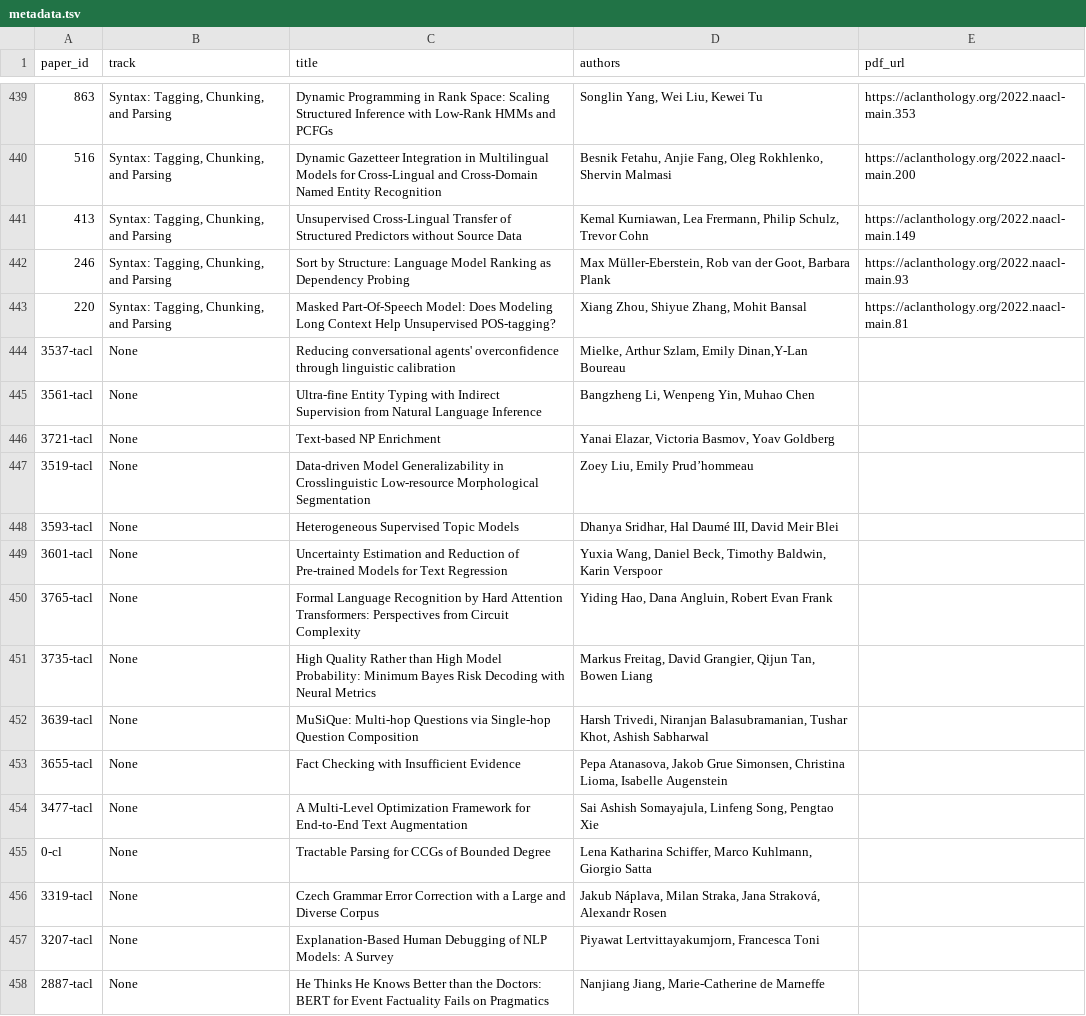
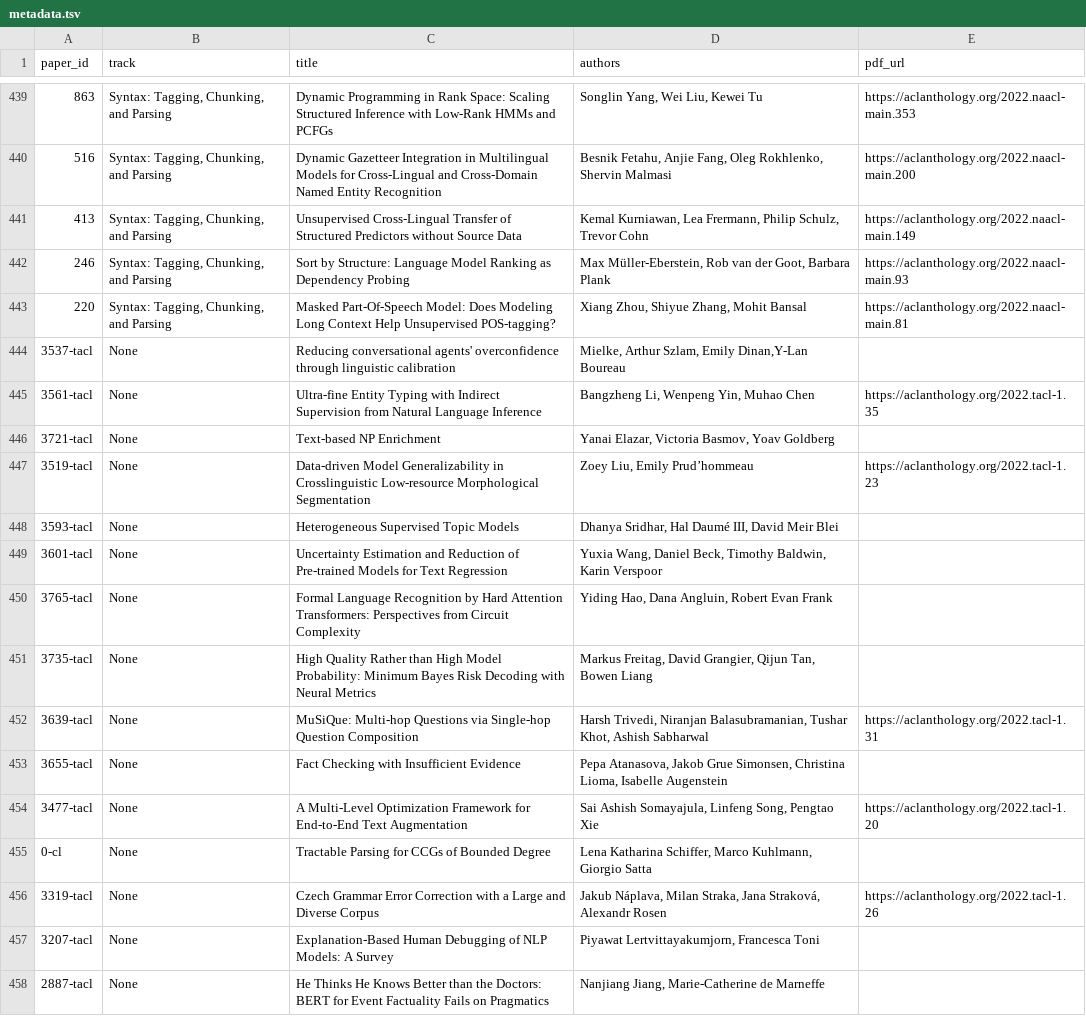
Before and after one commit to naacl-org/naacl-2022-website, a TSV file: webagenda/preprocessed/metadata.tsv, drawn as a sheet; only a part is shown, gaps mark what is left out.

Commit message:
TACL papers

```diff
--- a/webagenda/preprocessed/metadata.tsv
+++ b/webagenda/preprocessed/metadata.tsv
@@ -444,5 +444,5 @@ paper_id	track	title	authors	pdf_url
 3537-tacl	None	Reducing conversational agents' overconfidence through linguistic calibration	Mielke, Arthur Szlam, Emily Dinan,Y-Lan Boureau	
-3561-tacl	None	Ultra-fine Entity Typing with Indirect Supervision from Natural Language Inference	Bangzheng Li, Wenpeng Yin, Muhao Chen 	
+3561-tacl	None	Ultra-fine Entity Typing with Indirect Supervision from Natural Language Inference	Bangzheng Li, Wenpeng Yin, Muhao Chen 	https://aclanthology.org/2022.tacl-1.35
 3721-tacl	None	Text-based NP Enrichment	Yanai Elazar, Victoria Basmov, Yoav Goldberg	
-3519-tacl	None	Data-driven Model Generalizability in Crosslinguistic Low-resource Morphological Segmentation	Zoey Liu, Emily Prud’hommeau	
+3519-tacl	None	Data-driven Model Generalizability in Crosslinguistic Low-resource Morphological Segmentation	Zoey Liu, Emily Prud’hommeau	https://aclanthology.org/2022.tacl-1.23
 3593-tacl	None	Heterogeneous Supervised Topic Models	Dhanya Sridhar, Hal Daumé III, David Meir Blei	
@@ -451,7 +451,7 @@ paper_id	track	title	authors	pdf_url
 3735-tacl	None	High Quality Rather than High Model Probability: Minimum Bayes Risk Decoding with Neural Metrics	Markus Freitag, David Grangier, Qijun Tan, Bowen Liang	
-3639-tacl	None	MuSiQue: Multi-hop Questions via Single-hop Question Composition	Harsh Trivedi, Niranjan Balasubramanian, Tushar Khot, Ashish Sabharwal	
+3639-tacl	None	MuSiQue: Multi-hop Questions via Single-hop Question Composition	Harsh Trivedi, Niranjan Balasubramanian, Tushar Khot, Ashish Sabharwal	https://aclanthology.org/2022.tacl-1.31
 3655-tacl	None	Fact Checking with Insufficient Evidence	Pepa Atanasova, Jakob Grue Simonsen, Christina Lioma, Isabelle Augenstein	
-3477-tacl	None	A Multi-Level Optimization Framework for End-to-End Text Augmentation	Sai Ashish Somayajula, Linfeng Song, Pengtao Xie	
+3477-tacl	None	A Multi-Level Optimization Framework for End-to-End Text Augmentation	Sai Ashish Somayajula, Linfeng Song, Pengtao Xie	https://aclanthology.org/2022.tacl-1.20
 0-cl	None	Tractable Parsing for CCGs of Bounded Degree	Lena Katharina Schiffer, Marco Kuhlmann, Giorgio Satta	
-3319-tacl	None	Czech Grammar Error Correction with a Large and Diverse Corpus	Jakub Náplava, Milan Straka, Jana Straková, Alexandr Rosen	
+3319-tacl	None	Czech Grammar Error Correction with a Large and Diverse Corpus	Jakub Náplava, Milan Straka, Jana Straková, Alexandr Rosen	https://aclanthology.org/2022.tacl-1.26
 3207-tacl	None	Explanation-Based Human Debugging of NLP Models: A Survey	Piyawat Lertvittayakumjorn, Francesca Toni	
```
Also changed, not shown: 3 other files.
